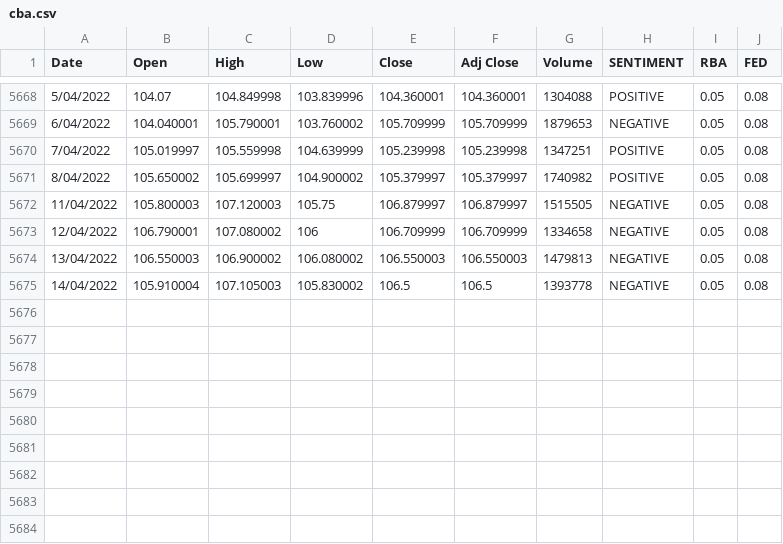
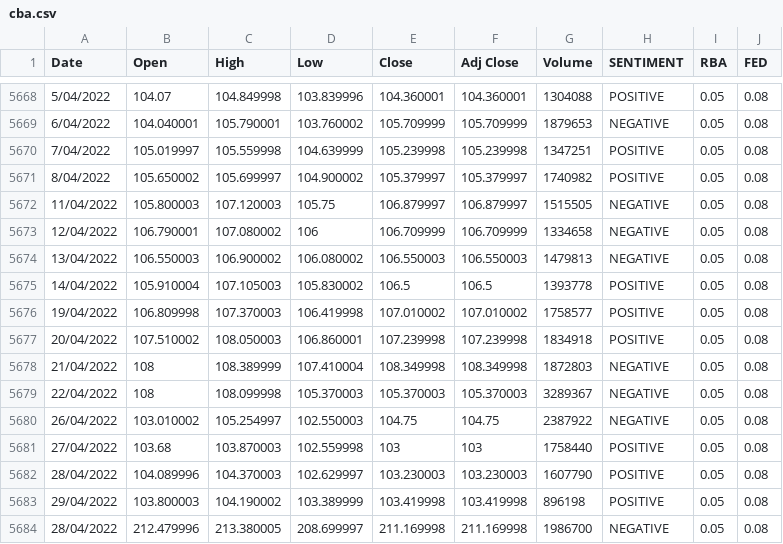
Before and after one commit to antoinetteboyle/Demystifying-ML, a CSV file: shares/static/data/cba.csv, drawn as a sheet; only a part is shown, gaps mark what is left out.

```diff
--- a/shares/static/data/cba.csv
+++ b/shares/static/data/cba.csv
@@ -5674,2 +5674,11 @@ Date,Open,High,Low,Close,Adj Close,Volume,SENTIMENT,RBA,FED
 13/04/2022,106.550003,106.900002,106.080002,106.550003,106.550003,1479813,NEGATIVE,0.05,0.08
-14/04/2022,105.910004,107.105003,105.830002,106.5,106.5,1393778,NEGATIVE,0.05,0.08
+14/04/2022,105.910004,107.105003,105.830002,106.5,106.5,1393778,POSITIVE,0.05,0.08
+19/04/2022,106.809998,107.370003,106.419998,107.010002,107.010002,1758577,POSITIVE,0.05,0.08
+20/04/2022,107.510002,108.050003,106.860001,107.239998,107.239998,1834918,POSITIVE,0.05,0.08
+21/04/2022,108,108.389999,107.410004,108.349998,108.349998,1872803,NEGATIVE,0.05,0.08
+22/04/2022,108,108.099998,105.370003,105.370003,105.370003,3289367,NEGATIVE,0.05,0.08
+26/04/2022,103.010002,105.254997,102.550003,104.75,104.75,2387922,NEGATIVE,0.05,0.08
+27/04/2022,103.68,103.870003,102.559998,103,103,1758440,POSITIVE,0.05,0.08
+28/04/2022,104.089996,104.370003,102.629997,103.230003,103.230003,1607790,POSITIVE,0.05,0.08
+29/04/2022,103.800003,104.190002,103.389999,103.419998,103.419998,896198,POSITIVE,0.05,0.08
+28/04/2022,212.479996,213.380005,208.699997,211.169998,211.169998,1986700,NEGATIVE,0.05,0.08
```
Also changed, not shown: shares/static/data/bhp.csv, shares/static/data/cba_sixty.csv, 23 other files.
